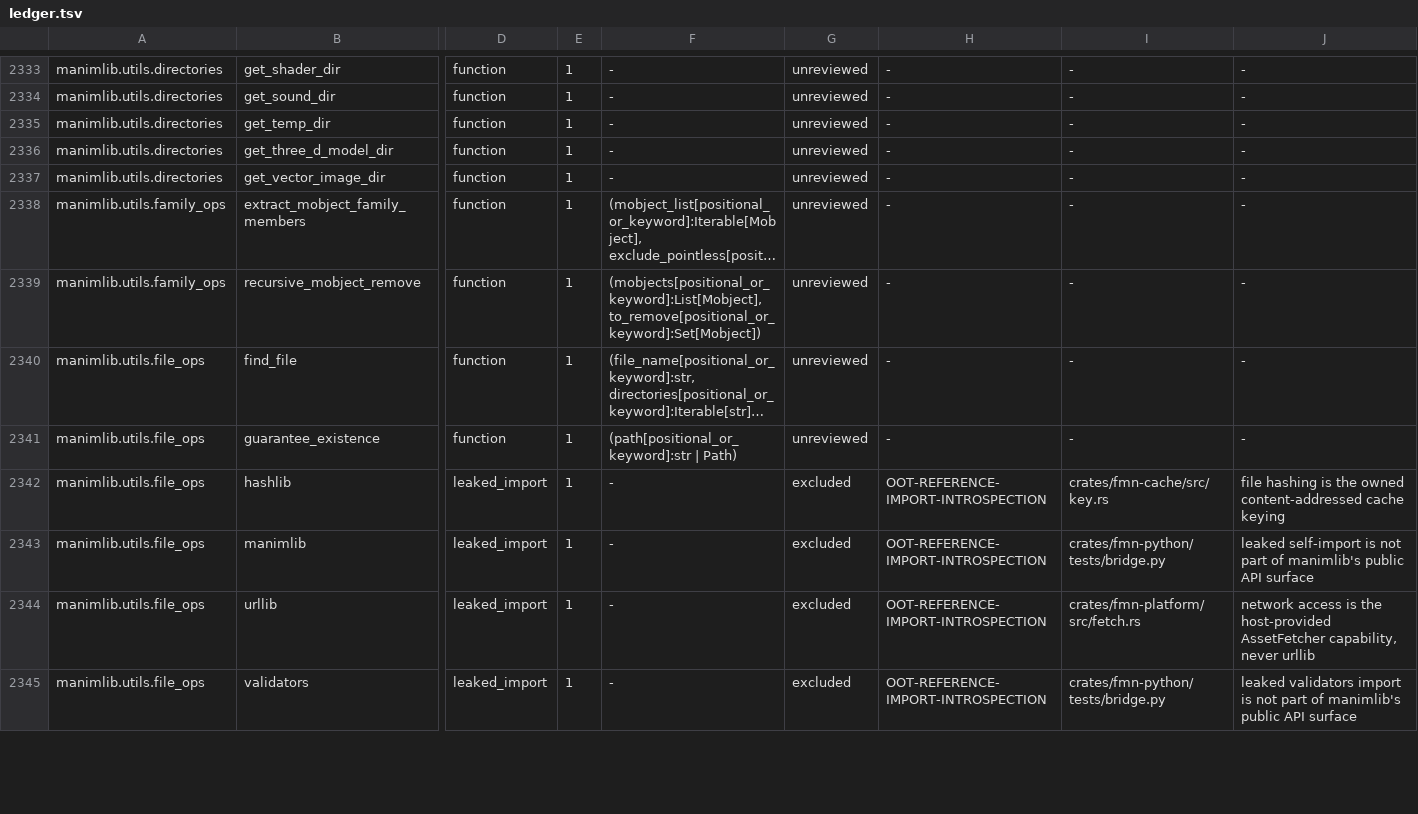
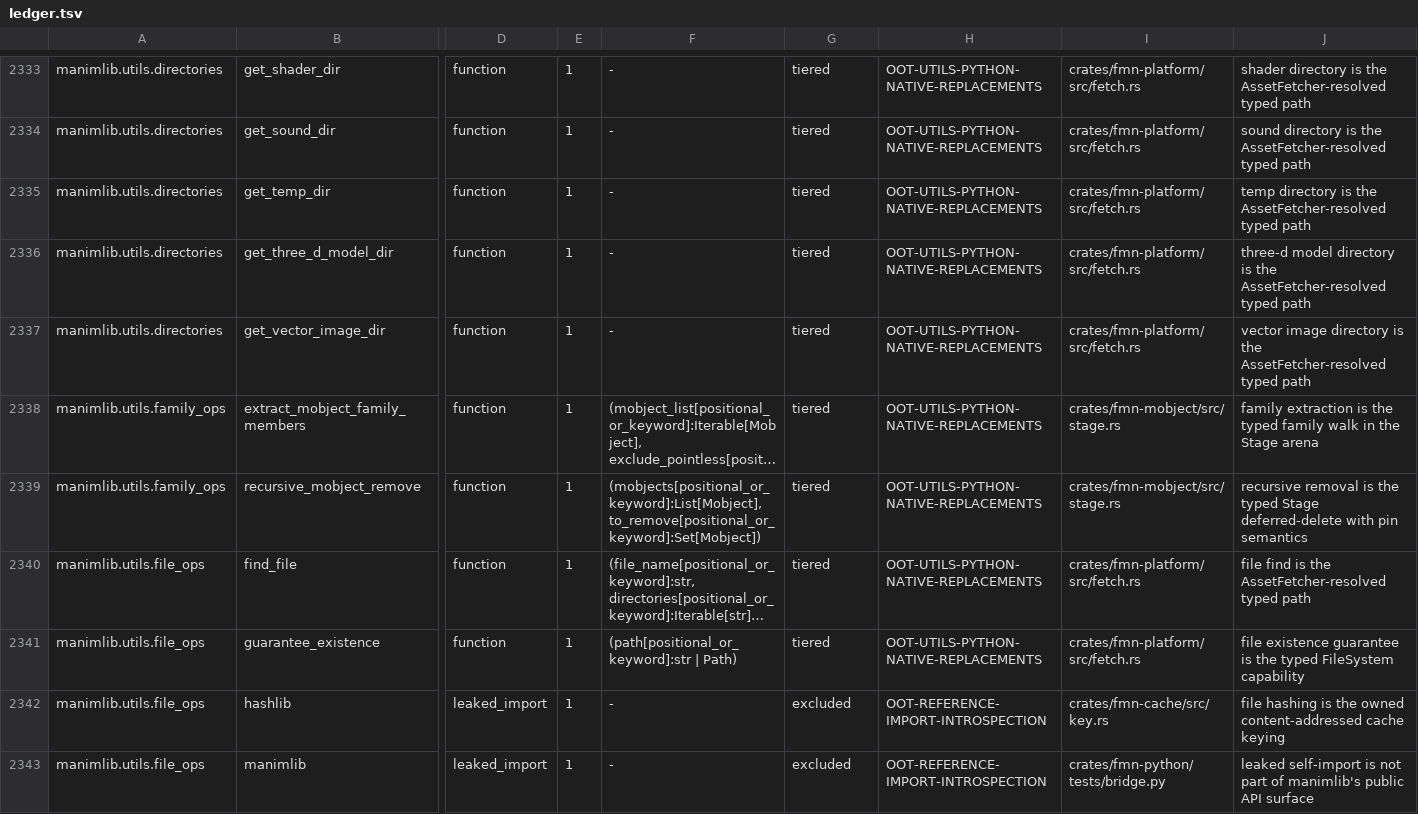
Before and after one commit to Dicklesworthstone/franken_manim, a TSV file: docs/api/ledger.tsv, drawn as a sheet; only a part is shown, gaps mark what is left out; the shorter side is filled out with more unchanged rows; long unchanged cells end in …; the diff covers the shown part only; the diff names each change by its address in the sheet, - before the commit and + after, or states it on an @@ line.

Commit message:
feat(api): complete the parity ledger at 100.0% (44 remaining utils.* adjudicated)
Final tranche: all 44 unreviewed rows were Python-side manimlib.utils
helpers (utils.bezier, .cache, .color, .debug, .dict_ops, .directories,
.family_ops, .file_ops, .images, .iterables, .paths, .simple_functions,
.sounds). New OOT-UTILS-PYTHON-NATIVE-REPLACEMENTS names the typed
native surfaces (fmn-config / fmn-core / fmn-cache / fmn-platform /
fmn-mobject / fmn-library / fmn-anim / fmn-render) that absorb each
helper; 3 truly-leaked third-party imports (appdirs, pyplot,
subprocess, threading) cite OOT-LEAKED-SURFACE-IMPORTS as excluded;
the 2 already-corrected rows (Scene.on_hide, config.update_window_config)
also cite OOT-PYGLET-WINDOW-SURFACE as excluded for consistency.

ledger_reviewed_digest ratcheted to 100.0%. api_schema 22/22; full
fmn-conformance 32 suites green. The parity badge is now at the committed
fully-reviewed state, clearing the import-conformance path for G4a.

```diff
--- a/docs/api/ledger.tsv
+++ b/docs/api/ledger.tsv
-G2333:G2341: unreviewed
+G2333:G2341: tiered
-H2333:H2341: -
+H2333:H2341: OOT-UTILS-PYTHON-NATIVE-REPLACEMENTS
-I2333:I2337: -
+I2333:I2337: crates/fmn-platform/src/fetch.rs
-J2333: -
+J2333: shader directory is the AssetFetcher-resolved typed path
-J2334: -
+J2334: sound directory is the AssetFetcher-resolved typed path
-J2335: -
+J2335: temp directory is the AssetFetcher-resolved typed path
-J2336: -
+J2336: three-d model directory is the AssetFetcher-resolved typed path
-J2337: -
+J2337: vector image directory is the AssetFetcher-resolved typed path
-I2338:I2339: -
+I2338:I2339: crates/fmn-mobject/src/stage.rs
-J2338: -
+J2338: family extraction is the typed family walk in the Stage arena
-J2339: -
+J2339: recursive removal is the typed Stage deferred-delete with pin semantics
-I2340:I2341: -
+I2340:I2341: crates/fmn-platform/src/fetch.rs
-J2340: -
+J2340: file find is the AssetFetcher-resolved typed path
-J2341: -
+J2341: file existence guarantee is the typed FileSystem capability
```
Also changed, not shown: 140 edited cells elsewhere in this file, docs/api/out_of_tier.tsv, 3 other files.
